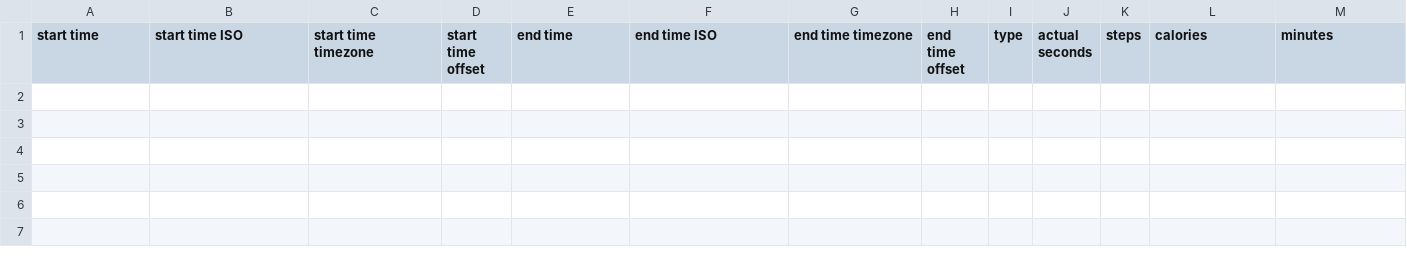
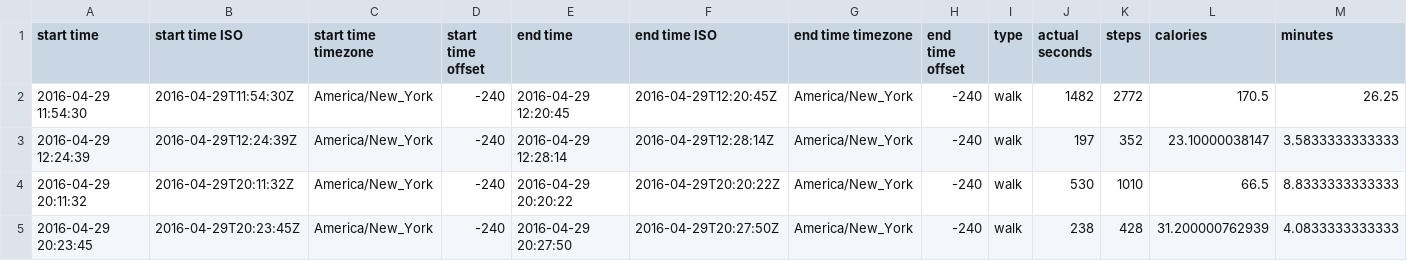
Before and after one commit to compagnb/IS_Emotion_ML, a CSV file: barbComp/activities/basis-data-2016-04-29-activities.csv, drawn as a sheet; only a part is shown; rows hold the shown columns only; the diff names each change by its address in the sheet, - before the commit and + after, or states it on an @@ line.

```diff
--- a/barbComp/activities/basis-data-2016-04-29-activities.csv
+++ b/barbComp/activities/basis-data-2016-04-29-activities.csv
+row 2: 2016-04-29 11:54:30 | 2016-04-29T11:54:30Z | America/New_York | -240 | 2016-04-29 12:20:45 | 2016-04-29T12:20:45Z | America/New_York | -240 | walk | 1482 | 2772 | 170.5 | 26.25
+row 3: 2016-04-29 12:24:39 | 2016-04-29T12:24:39Z | America/New_York | -240 | 2016-04-29 12:28:14 | 2016-04-29T12:28:14Z | America/New_York | -240 | walk | 197 | 352 | 23.10000038147 | 3.5833333333333
+row 4: 2016-04-29 20:11:32 | 2016-04-29T20:11:32Z | America/New_York | -240 | 2016-04-29 20:20:22 | 2016-04-29T20:20:22Z | America/New_York | -240 | walk | 530 | 1010 | 66.5 | 8.8333333333333
+row 5: 2016-04-29 20:23:45 | 2016-04-29T20:23:45Z | America/New_York | -240 | 2016-04-29 20:27:50 | 2016-04-29T20:27:50Z | America/New_York | -240 | walk | 238 | 428 | 31.200000762939 | 4.0833333333333
```
Also changed, not shown: barbComp/activities/basis-data-2016-04-26-activities.csv, barbComp/activities/basis-data-2016-04-27-activities.csv, 17 other files.
